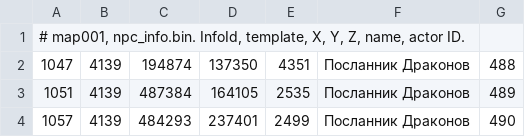
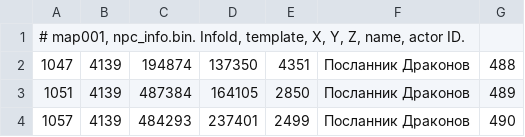
Before and after one commit to Zirraya/Dragon-Knight-Online, a TSV file: Server2.0/DragonKnightServer/DragonKnightServer/DragonEnvoys.tsv, drawn as a sheet.

```diff
--- a/Server2.0/DragonKnightServer/DragonKnightServer/DragonEnvoys.tsv
+++ b/Server2.0/DragonKnightServer/DragonKnightServer/DragonEnvoys.tsv
@@ -2,3 +2,3 @@
 1047	4139	194874	137350	4351	Посланник Драконов	488
-1051	4139	487384	164105	2535	Посланник Драконов	489
+1051	4139	487384	164105	2850	Посланник Драконов	489
 1057	4139	484293	237401	2499	Посланник Драконов	490
```
Also changed, not shown: Server2.0/DragonKnightServer/DragonKnightServer/AllianceNpcs.tsv, Server2.0/DragonKnightServer/DragonKnightServer/FederationNpcs.tsv, 25 other files.
